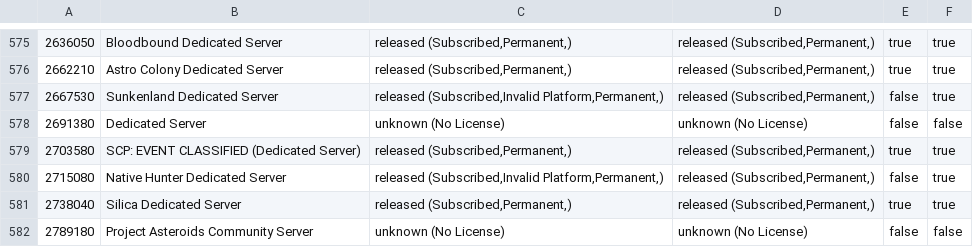
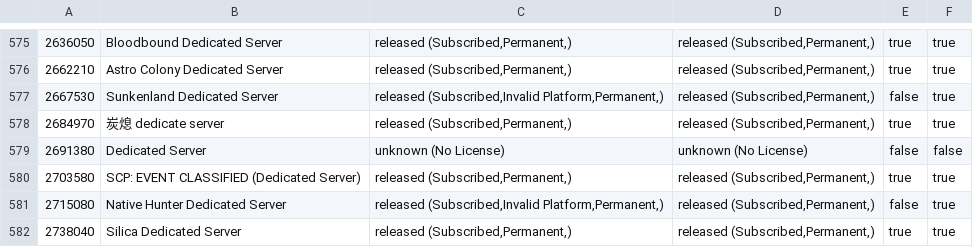
Before and after one commit to dgibbs64/SteamCMD-AppID-List-Servers, a CSV file: steamcmd_appid_servers.csv, drawn as a sheet; only a part is shown, gaps mark what is left out; the shorter side is filled out with more unchanged rows.

```diff
--- a/steamcmd_appid_servers.csv
+++ b/steamcmd_appid_servers.csv
@@ -577,2 +577,3 @@
 2667530,"Sunkenland Dedicated Server","released (Subscribed,Invalid Platform,Permanent,)","released (Subscribed,Permanent,)",false,true
+2684970,"炭熄 dedicate server","released (Subscribed,Permanent,)","released (Subscribed,Permanent,)",true,true
 2691380,"Dedicated Server","unknown (No License)","unknown (No License)",false,false
```
Also changed, not shown: steamcmd_appid_servers_linux.csv, steamcmd_appid_servers_windows.csv, 3 other files.
